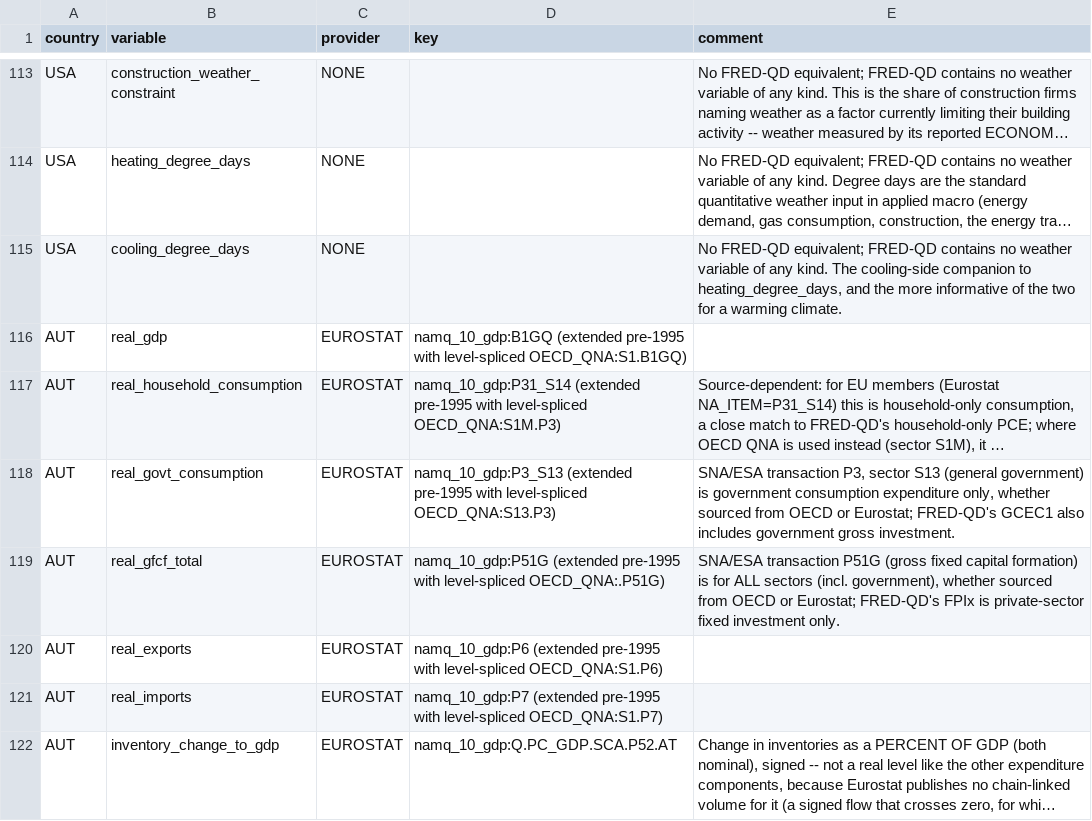
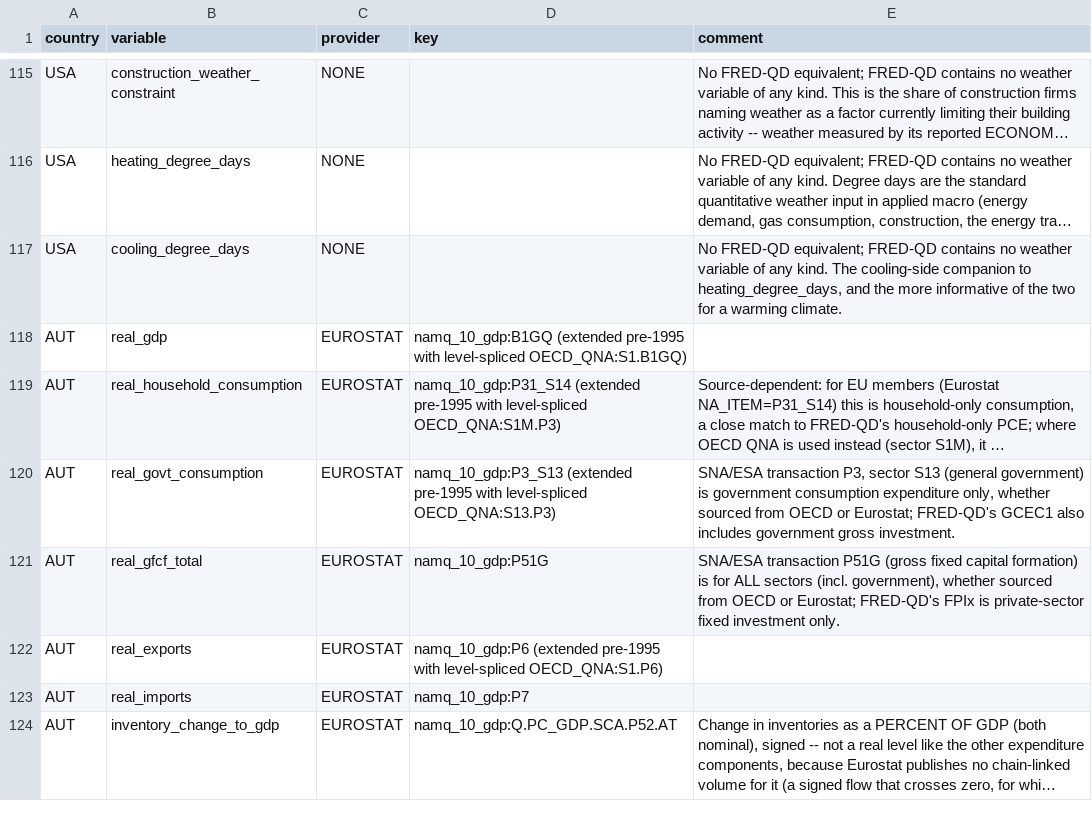
Before and after one commit to franzmohr/AustriaMacroData, a CSV file: docs/data_sources.csv, drawn as a sheet; only a part is shown, gaps mark what is left out; long unchanged cells end in …; addresses are those after the commit; the diff covers the shown part only; the diff names each change by its address in the sheet, - before the commit and + after, or states it on an @@ line.

```diff
--- a/docs/data_sources.csv
+++ b/docs/data_sources.csv
-D121 (key): namq_10_gdp:P51G (extended pre-1995 with level-spliced OECD_QNA:.P51G)
+D121 (key): namq_10_gdp:P51G
-D123 (key): namq_10_gdp:P7 (extended pre-1995 with level-spliced OECD_QNA:S1.P7)
+D123 (key): namq_10_gdp:P7
```
Also changed, not shown: 6 added rows and 2 edited cells elsewhere in this file, docs/concept_dictionary.csv, output/deu_monthly_panel.csv, 34 other files.
